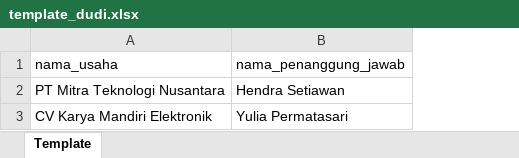
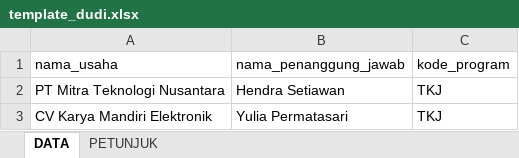
Before and after one commit to teguhalficahlin-del/student-insight-platform, an Excel workbook: file uji/template_dudi.xlsx, sheet DATA, drawn as a sheet; values as stored, in another font and other column widths than the file's, no borders; the diff names each change by its address in the sheet, - before the commit and + after, or states it on an @@ line.

```diff
--- a/file uji/template_dudi.xlsx (sheet DATA)
+++ b/file uji/template_dudi.xlsx (sheet DATA)
-sheet tab: Template
+sheet tab: DATA
+sheet tab: PETUNJUK
+column C (kode_program), rows 2-3: TKJ | TKJ
```
Also changed, not shown: 12 other files.
